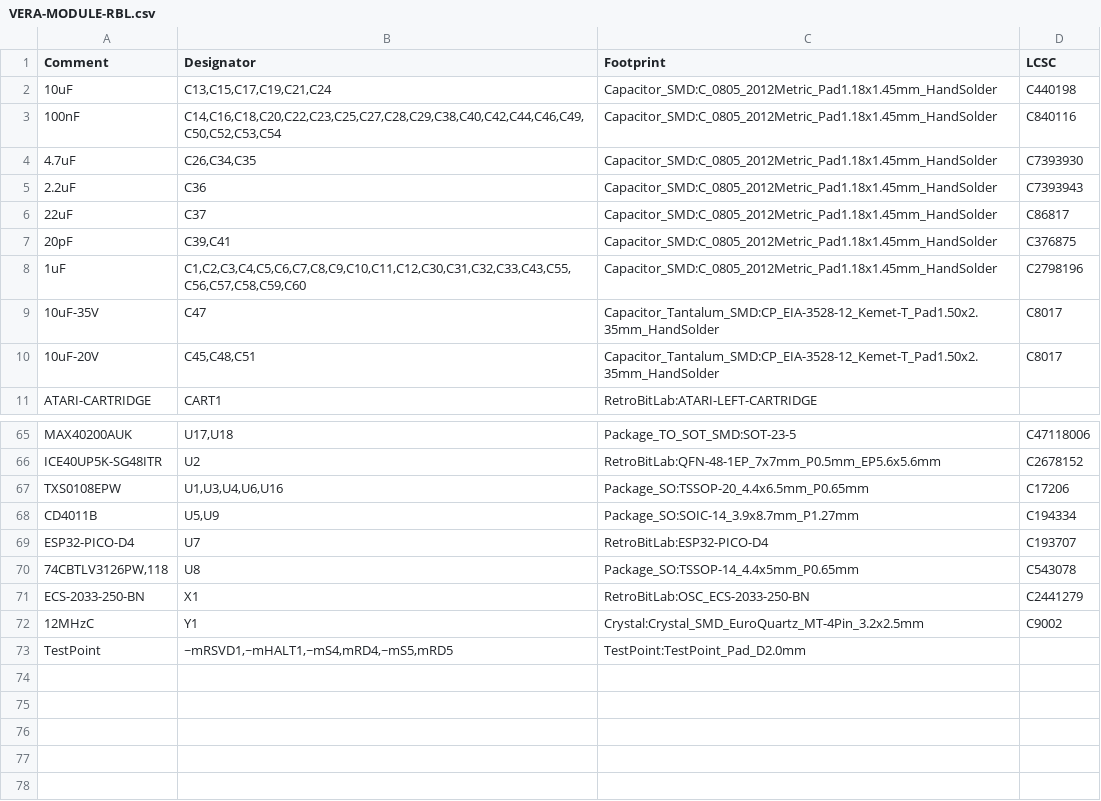
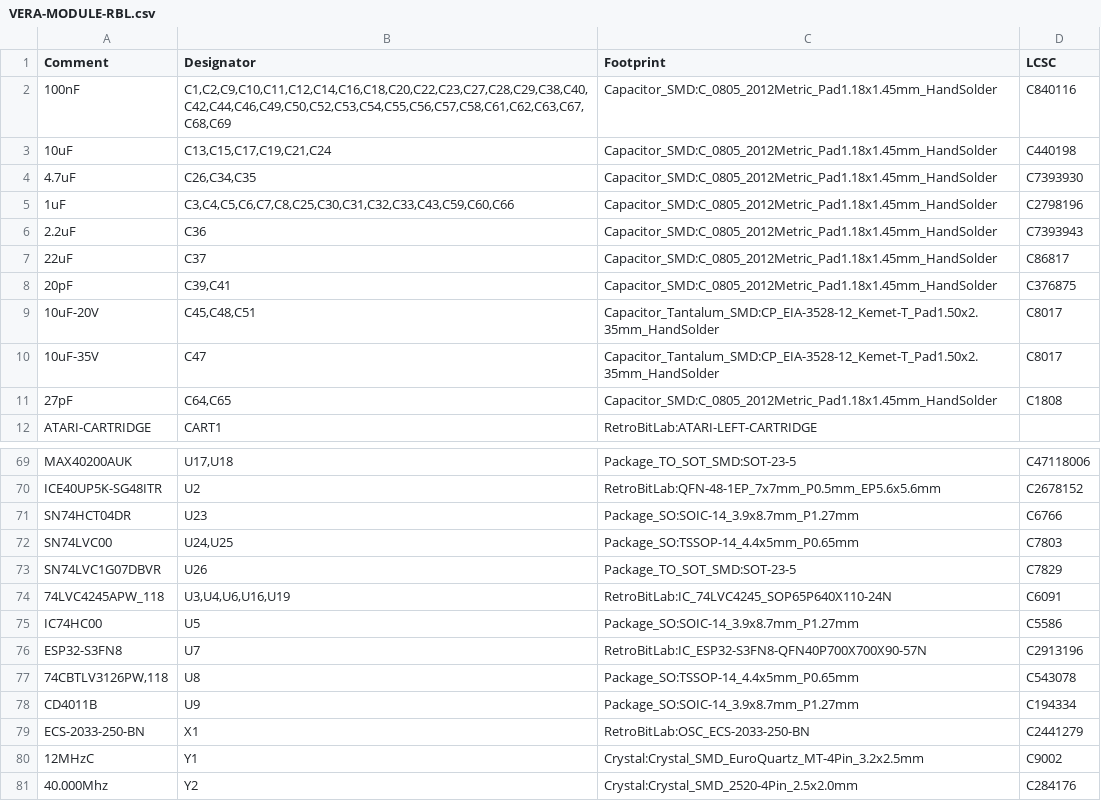
Before and after one commit to gianlucarenzi/Vera-Module-RBL-XE, a CSV file: VERA-MODULE-RBL.csv, drawn as a sheet; only a part is shown, gaps mark what is left out; the diff covers the shown part only.

Commit message:
output_job.sh: BOM, CPL and Gerbers generated from the sources
The JLCPCB BOM came from a VERA-MODULE-RBL.xml exported by hand in
2025-11, so the v4 BOM missed the new parts and still had U1, SW2 and
the old codes (ESP32-PICO-D4, TXS0108...): JLCPCB rejected the CPL.
The Gerbers were not generated at all, the zip took the files left in
production/ by the last manual export.

- sch2bomxml.py: the BOM XML is written from the KiCad 5 schematic
  hierarchy at every run (kicad-cli 10 gives no components for it)
- jlcpcb-sync-cpl.py: CPL rows not in the BOM (no LCSC, DNP) are
  removed; a BOM part missing from the CPL stops the job
- generate_gerbers.py + run_pcbnew.sh: Gerbers, job file, Excellon
  drill, maps and report with the KiCad 5 pcbnew and the board plot
  settings; production/ is emptied first. REFILL_ZONES=1 refills the
  zones before plotting

production/ regenerated with the script: same copper, planes, masks
and drill as the manual export, only dates and plot order differ.

```diff
--- a/VERA-MODULE-RBL.csv
+++ b/VERA-MODULE-RBL.csv
@@ -1,5 +1,6 @@
 Comment,Designator,Footprint,LCSC
+"100nF","C1,C2,C9,C10,C11,C12,C14,C16,C18,C20,C22,C23,C27,C28,C29,C38,C40,C42,C44,C46,C49,C50,C52,C53,C54,C55,C56,C57,C58,C61,C62,C63,C67,C68,C69","Capacitor_SMD:C_0805_2012Metric_Pad1.18x1.45mm_HandSolder","C840116"
 "10uF","C13,C15,C17,C19,C21,C24","Capacitor_SMD:C_0805_2012Metric_Pad1.18x1.45mm_HandSolder","C440198"
-"100nF","C14,C16,C18,C20,C22,C23,C25,C27,C28,C29,C38,C40,C42,C44,C46,C49,C50,C52,C53,C54","Capacitor_SMD:C_0805_2012Metric_Pad1.18x1.45mm_HandSolder","C840116"
 "4.7uF","C26,C34,C35","Capacitor_SMD:C_0805_2012Metric_Pad1.18x1.45mm_HandSolder","C7393930"
+"1uF","C3,C4,C5,C6,C7,C8,C25,C30,C31,C32,C33,C43,C59,C60,C66","Capacitor_SMD:C_0805_2012Metric_Pad1.18x1.45mm_HandSolder","C2798196"
 "2.2uF","C36","Capacitor_SMD:C_0805_2012Metric_Pad1.18x1.45mm_HandSolder","C7393943"
@@ -7,5 +8,5 @@ Comment,Designator,Footprint,LCSC
 "20pF","C39,C41","Capacitor_SMD:C_0805_2012Metric_Pad1.18x1.45mm_HandSolder","C376875"
-"1uF","C1,C2,C3,C4,C5,C6,C7,C8,C9,C10,C11,C12,C30,C31,C32,C33,C43,C55,C56,C57,C58,C59,C60","Capacitor_SMD:C_0805_2012Metric_Pad1.18x1.45mm_HandSolder","C2798196"
+"10uF-20V","C45,C48,C51","Capacitor_Tantalum_SMD:CP_EIA-3528-12_Kemet-T_Pad1.50x2.35mm_HandSolder","C8017"
 "10uF-35V","C47","Capacitor_Tantalum_SMD:CP_EIA-3528-12_Kemet-T_Pad1.50x2.35mm_HandSolder","C8017"
-"10uF-20V","C45,C48,C51","Capacitor_Tantalum_SMD:CP_EIA-3528-12_Kemet-T_Pad1.50x2.35mm_HandSolder","C8017"
+"27pF","C64,C65","Capacitor_SMD:C_0805_2012Metric_Pad1.18x1.45mm_HandSolder","C1808"
 "ATARI-CARTRIDGE","CART1","RetroBitLab:ATARI-LEFT-CARTRIDGE",""
@@ -66,8 +70,12 @@ Comment,Designator,Footprint,LCSC
 "ICE40UP5K-SG48ITR","U2","RetroBitLab:QFN-48-1EP_7x7mm_P0.5mm_EP5.6x5.6mm","C2678152"
-"TXS0108EPW","U1,U3,U4,U6,U16","Package_SO:TSSOP-20_4.4x6.5mm_P0.65mm","C17206"
-"CD4011B","U5,U9","Package_SO:SOIC-14_3.9x8.7mm_P1.27mm","C194334"
-"ESP32-PICO-D4","U7","RetroBitLab:ESP32-PICO-D4","C193707"
+"SN74HCT04DR","U23","Package_SO:SOIC-14_3.9x8.7mm_P1.27mm","C6766"
+"SN74LVC00","U24,U25","Package_SO:TSSOP-14_4.4x5mm_P0.65mm","C7803"
+"SN74LVC1G07DBVR","U26","Package_TO_SOT_SMD:SOT-23-5","C7829"
+"74LVC4245APW_118","U3,U4,U6,U16,U19","RetroBitLab:IC_74LVC4245_SOP65P640X110-24N","C6091"
+"IC74HC00","U5","Package_SO:SOIC-14_3.9x8.7mm_P1.27mm","C5586"
+"ESP32-S3FN8","U7","RetroBitLab:IC_ESP32-S3FN8-QFN40P700X700X90-57N","C2913196"
 "74CBTLV3126PW,118","U8","Package_SO:TSSOP-14_4.4x5mm_P0.65mm","C543078"
+"CD4011B","U9","Package_SO:SOIC-14_3.9x8.7mm_P1.27mm","C194334"
 "ECS-2033-250-BN","X1","RetroBitLab:OSC_ECS-2033-250-BN","C2441279"
 "12MHzC","Y1","Crystal:Crystal_SMD_EuroQuartz_MT-4Pin_3.2x2.5mm","C9002"
-"TestPoint","~mRSVD1,~mHALT1,~mS4,mRD4,~mS5,mRD5","TestPoint:TestPoint_Pad_D2.0mm",""
+"40.000Mhz","Y2","Crystal:Crystal_SMD_2520-4Pin_2.5x2.0mm","C284176"
```
Also changed, not shown: 6 added rows, 3 removed rows, 3 moved rows and 3 edited cells elsewhere in this file, 23 other files.
